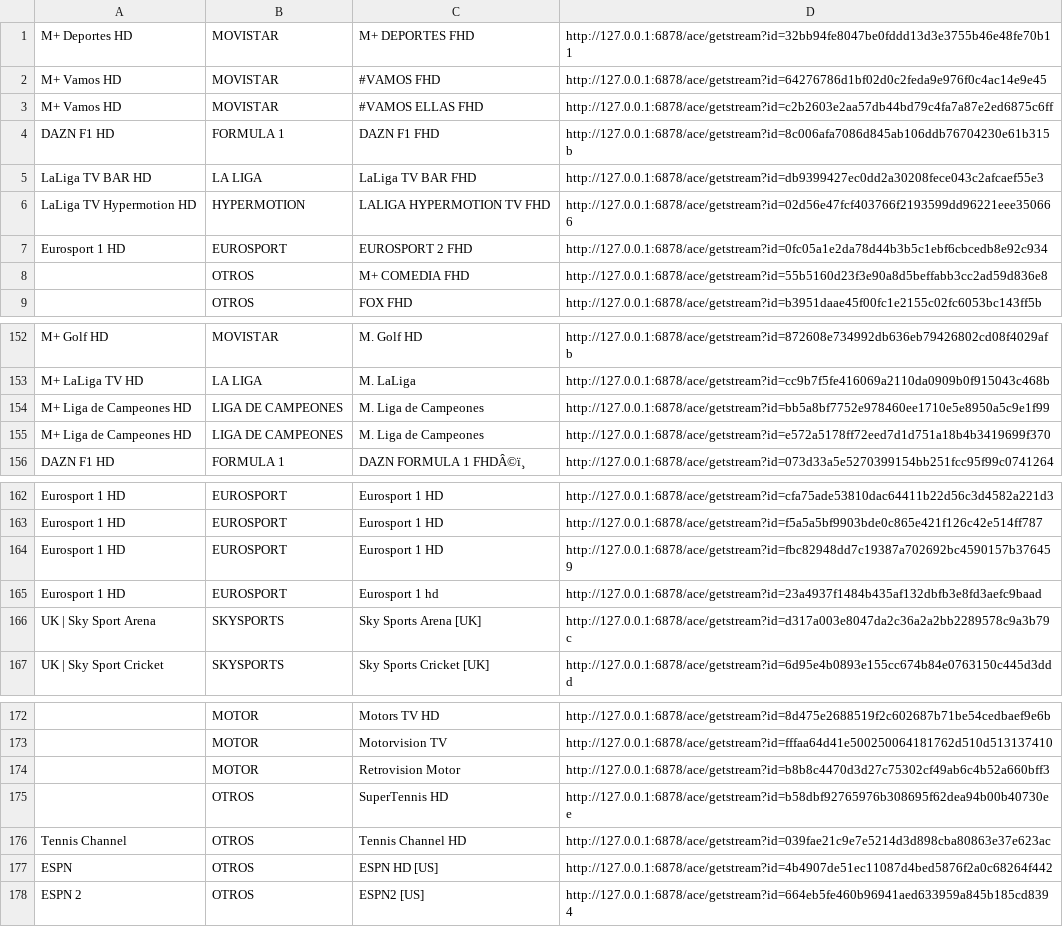
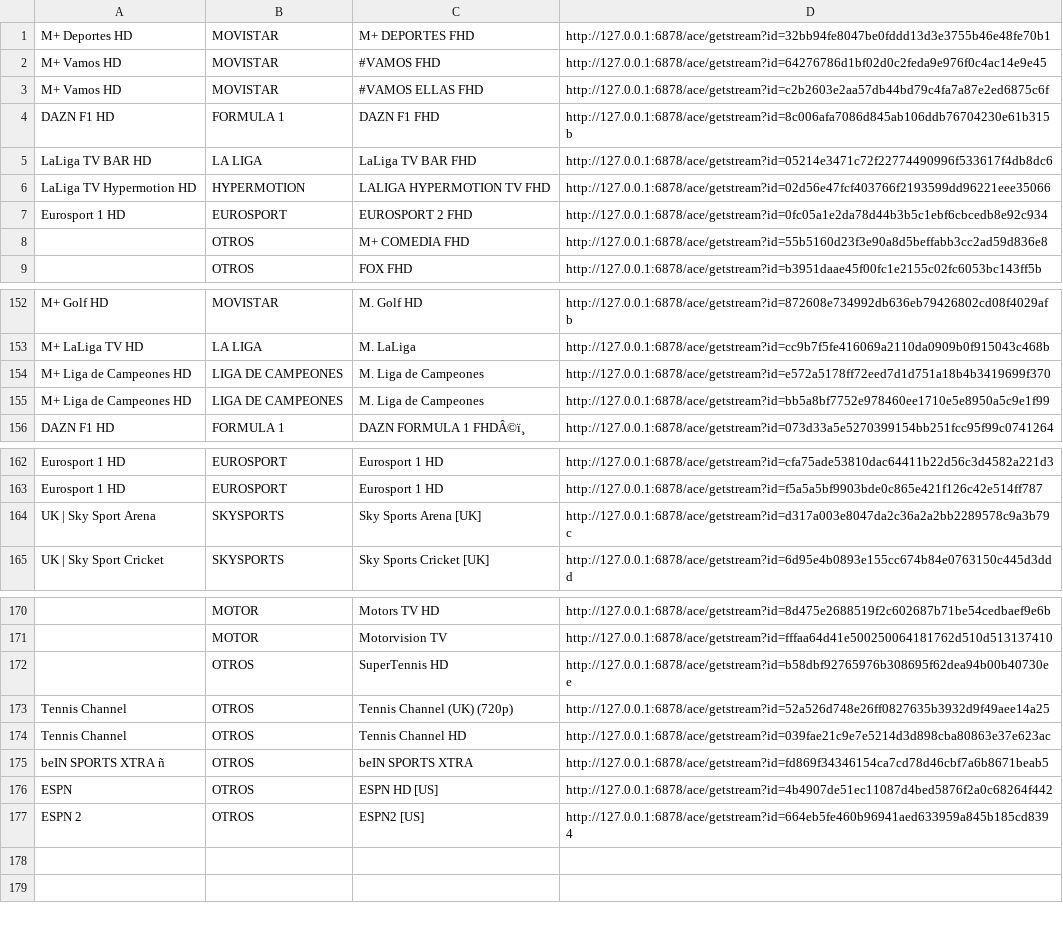
Before and after one commit to ezdakit/zukzeuk_listas, a CSV file: lista-ott-final.csv, drawn as a sheet; only a part is shown, gaps mark what is left out; removed rows and columns are numbered as before the commit, all else as after; the diff names each change by its address in the sheet, - before the commit and + after, or states it on an @@ line.

```diff
--- a/lista-ott-final.csv
+++ b/lista-ott-final.csv
-D1: http://127.0.0.1:6878/ace/getstream?id=32bb94fe8047be0fddd13d3e3755b46e48fe70b11
+D1: http://127.0.0.1:6878/ace/getstream?id=32bb94fe8047be0fddd13d3e3755b46e48fe70b1
-D3: http://127.0.0.1:6878/ace/getstream?id=c2b2603e2aa57db44bd79c4fa7a87e2ed6875c6ff
+D3: http://127.0.0.1:6878/ace/getstream?id=c2b2603e2aa57db44bd79c4fa7a87e2ed6875c6f
-D5: http://127.0.0.1:6878/ace/getstream?id=db9399427ec0dd2a30208fece043c2afcaef55e3
+D5: http://127.0.0.1:6878/ace/getstream?id=05214e3471c72f22774490996f533617f4db8dc6
-D6: http://127.0.0.1:6878/ace/getstream?id=02d56e47fcf403766f2193599dd96221eee350666
+D6: http://127.0.0.1:6878/ace/getstream?id=02d56e47fcf403766f2193599dd96221eee35066
@@ row 155 moved to row 154: M+ Liga de Campeones HD @@
-row 164: Eurosport 1 HD | EUROSPORT | Eurosport 1 HD | http://127.0.0.1:6878/ace/getstream?id=fbc82948dd7c19387a702692bc4590157b376459
-row 165: Eurosport 1 HD | EUROSPORT | Eurosport 1 hd | http://127.0.0.1:6878/ace/getstream?id=23a4937f1484b435af132dbfb3e8fd3aefc9baad
-row 174:  | MOTOR | Retrovision Motor | http://127.0.0.1:6878/ace/getstream?id=b8b8c4470d3d27c75302cf49ab6c4b52a660bff3
+row 173: Tennis Channel | OTROS | Tennis Channel (UK) (720p) | http://127.0.0.1:6878/ace/getstream?id=52a526d748e26ff0827635b3932d9f49aee14a25
+row 175: beIN SPORTS XTRA ñ | OTROS | beIN SPORTS XTRA | http://127.0.0.1:6878/ace/getstream?id=fd869f34346154ca7cd78d46cbf7a6b8671beab5
```
Also changed, not shown: 7 other files.
